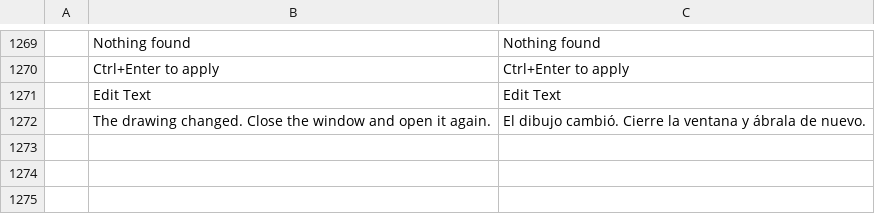
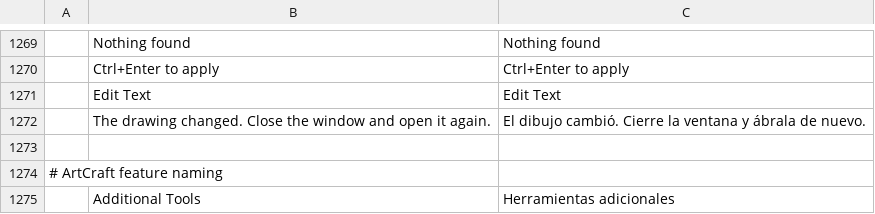
Before and after one commit to Leoxdie1289/cadcraft, a TSV file: crates/ui-egui/src/i18n/es.tsv, drawn as a sheet; only a part is shown, gaps mark what is left out; the diff names each change by its address in the sheet, - before the commit and + after, or states it on an @@ line.

```diff
--- a/crates/ui-egui/src/i18n/es.tsv
+++ b/crates/ui-egui/src/i18n/es.tsv
+row 1273: (empty)
+row 1274: # ArtCraft feature naming
+row 1275:  | Additional Tools | Herramientas adicionales
```
Also changed, not shown: crates/ui-egui/src/i18n/ar.tsv, crates/ui-egui/src/i18n/el.tsv, 51 other files.
